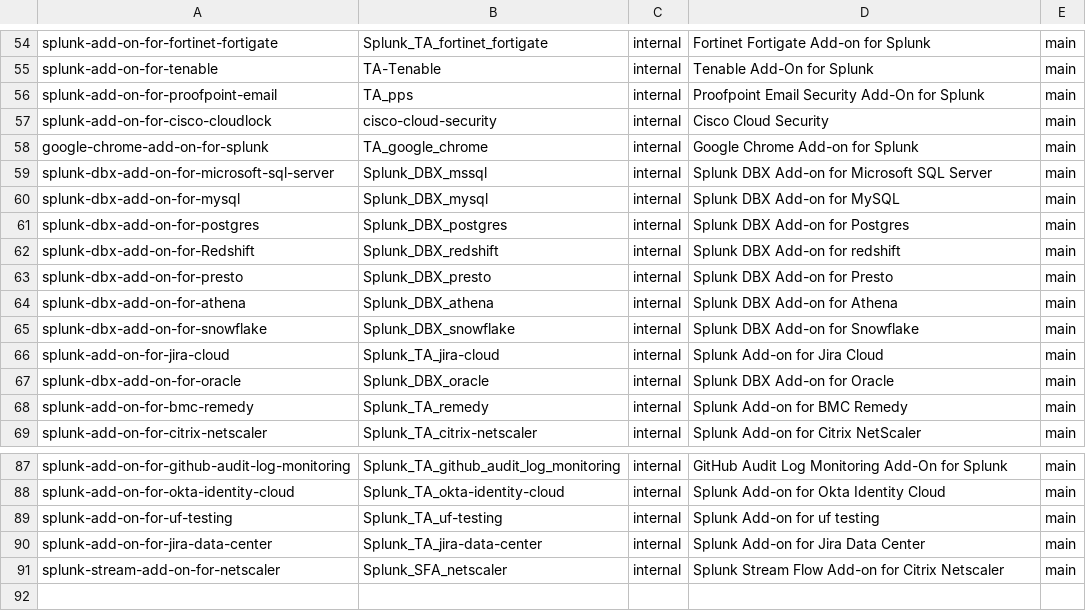
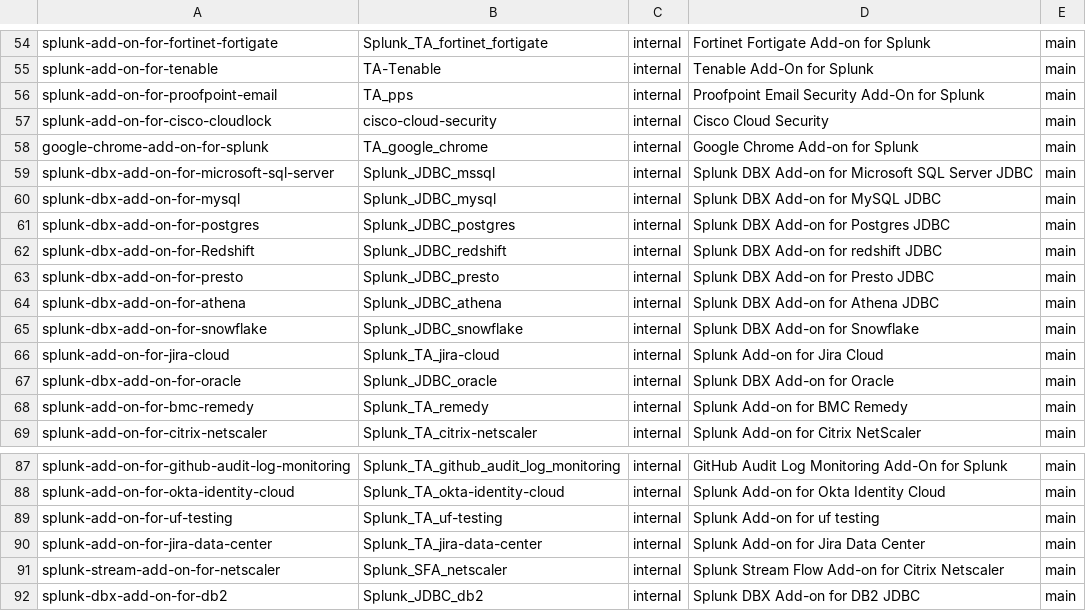
Before and after one commit to wmazur-splunk/addonfactory-repository-template, a CSV file: repositories_main.csv, drawn as a sheet; only a part is shown, gaps mark what is left out.

Commit message:
feat: Fix issue with naming in DBX JDBC Drivers TA and Add repository for DB2 JDBC Driver TA (#240)

```diff
--- a/repositories_main.csv
+++ b/repositories_main.csv
@@ -58,11 +58,11 @@ splunk-add-on-for-cisco-cloudlock,cisco-cloud-security,internal,"Cisco Cloud Sec
 google-chrome-add-on-for-splunk,TA_google_chrome,internal,"Google Chrome Add-on for Splunk",main
-splunk-dbx-add-on-for-microsoft-sql-server,Splunk_DBX_mssql,internal,"Splunk DBX Add-on for Microsoft SQL Server",main
-splunk-dbx-add-on-for-mysql,Splunk_DBX_mysql,internal,"Splunk DBX Add-on for MySQL",main
-splunk-dbx-add-on-for-postgres,Splunk_DBX_postgres,internal,"Splunk DBX Add-on for Postgres",main
-splunk-dbx-add-on-for-Redshift,Splunk_DBX_redshift,internal,"Splunk DBX Add-on for redshift",main
-splunk-dbx-add-on-for-presto,Splunk_DBX_presto,internal,"Splunk DBX Add-on for Presto",main
-splunk-dbx-add-on-for-athena,Splunk_DBX_athena,internal,"Splunk DBX Add-on for Athena",main
-splunk-dbx-add-on-for-snowflake,Splunk_DBX_snowflake,internal,"Splunk DBX Add-on for Snowflake",main
+splunk-dbx-add-on-for-microsoft-sql-server,Splunk_JDBC_mssql,internal,"Splunk DBX Add-on for Microsoft SQL Server JDBC",main
+splunk-dbx-add-on-for-mysql,Splunk_JDBC_mysql,internal,"Splunk DBX Add-on for MySQL JDBC",main
+splunk-dbx-add-on-for-postgres,Splunk_JDBC_postgres,internal,"Splunk DBX Add-on for Postgres JDBC",main
+splunk-dbx-add-on-for-Redshift,Splunk_JDBC_redshift,internal,"Splunk DBX Add-on for redshift JDBC",main
+splunk-dbx-add-on-for-presto,Splunk_JDBC_presto,internal,"Splunk DBX Add-on for Presto JDBC",main
+splunk-dbx-add-on-for-athena,Splunk_JDBC_athena,internal,"Splunk DBX Add-on for Athena JDBC",main
+splunk-dbx-add-on-for-snowflake,Splunk_JDBC_snowflake,internal,"Splunk DBX Add-on for Snowflake",main
 splunk-add-on-for-jira-cloud,Splunk_TA_jira-cloud,internal,"Splunk Add-on for Jira Cloud",main
-splunk-dbx-add-on-for-oracle,Splunk_DBX_oracle,internal,"Splunk DBX Add-on for Oracle",main
+splunk-dbx-add-on-for-oracle,Splunk_JDBC_oracle,internal,"Splunk DBX Add-on for Oracle",main
 splunk-add-on-for-bmc-remedy,Splunk_TA_remedy,internal,"Splunk Add-on for BMC Remedy",main
@@ -91 +91,2 @@ splunk-add-on-for-jira-data-center,Splunk_TA_jira-data-center,internal,"Splunk A
 splunk-stream-add-on-for-netscaler,Splunk_SFA_netscaler,internal,"Splunk Stream Flow Add-on for Citrix Netscaler",main
+splunk-dbx-add-on-for-db2,Splunk_JDBC_db2,internal,"Splunk DBX Add-on for DB2 JDBC",main
```
